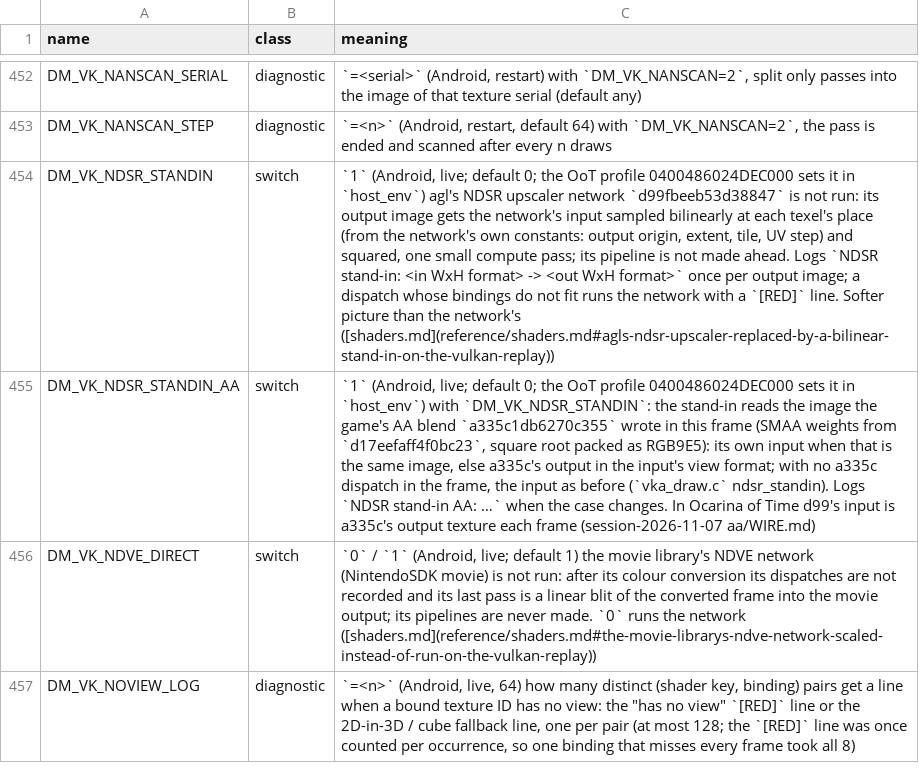
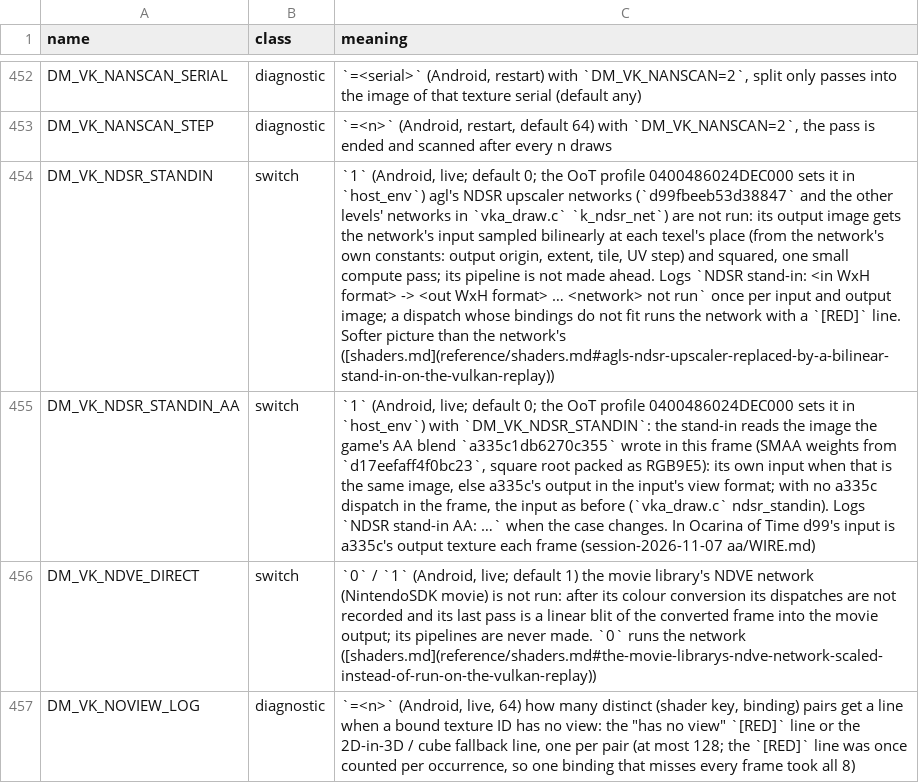
Before and after one commit to EddizEge/AnkaNative, a TSV file: docs/env_switches.tsv, drawn as a sheet; only a part is shown, gaps mark what is left out; the diff names each change by its address in the sheet, - before the commit and + after, or states it on an @@ line.

```diff
--- a/docs/env_switches.tsv
+++ b/docs/env_switches.tsv
-C454 (meaning): …NDSR upscaler network `d99fbeeb53d38847` is not run: its output image gets the network's input sampled bilinearly at each texel's place (from the network's own constants: output origin, extent, tile, UV step) and squared, one small compute pass; its pipeline is not made ahead. Logs `NDSR stand-in: <in WxH format> -> <out WxH format>` once per output image;…
+C454 (meaning): …NDSR upscaler networks (`d99fbeeb53d38847` and the other levels' networks in `vka_draw.c` `k_ndsr_net`) are not run: its output image gets the network's input sampled bilinearly at each texel's place (from the network's own constants: output origin, extent, tile, UV step) and squared, one small compute pass; its pipeline is not made ahead. Logs `NDSR stand-in: <in WxH format> -> <out WxH format> … <network> not run` once per input and output image;…
```
Also changed, not shown: 3 other files.
